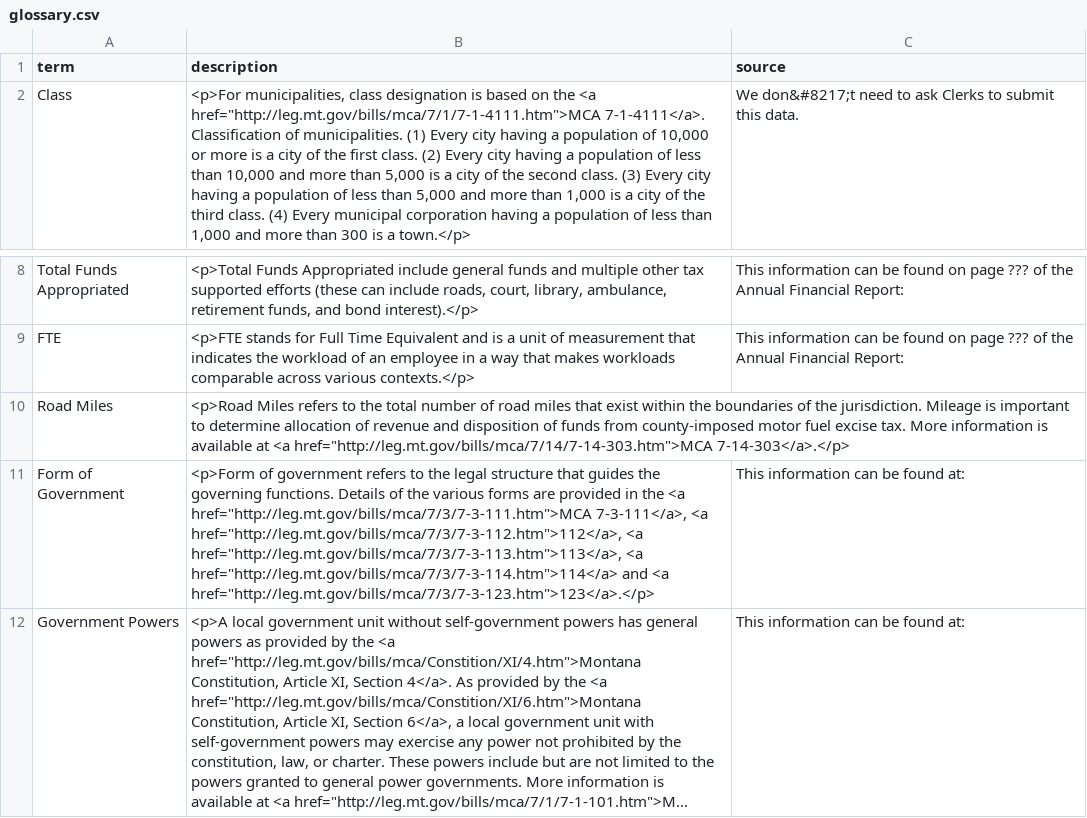
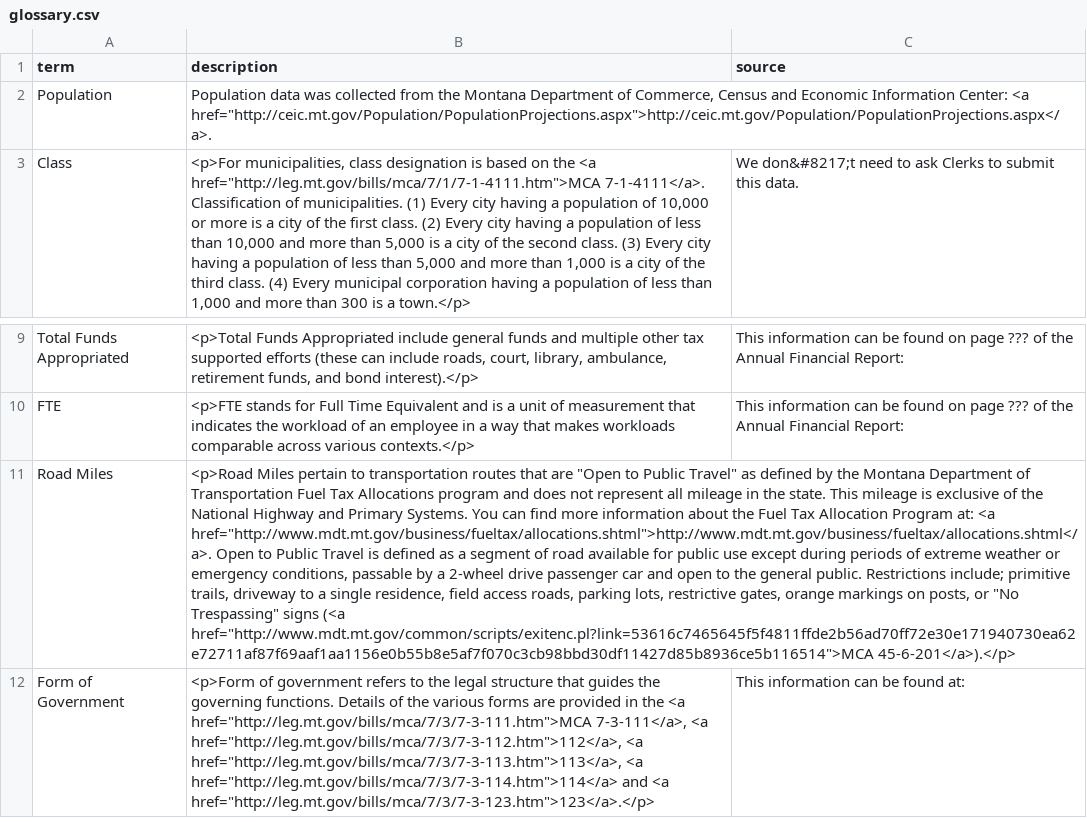
Before and after one commit to futtara/msulocalgov, a CSV file: data/glossary.csv, drawn as a sheet; only a part is shown, gaps mark what is left out; the shorter side is filled out with more unchanged rows; long unchanged cells end in …; addresses are those after the commit; the diff names each change by its address in the sheet, - before the commit and + after, or states it on an @@ line.

Commit message:
Glossary update

```diff
--- a/data/glossary.csv
+++ b/data/glossary.csv
+row 2: Population | Population data was collected from the Montana Department of Commerce, Census and Economic Information Center: <a href="http://ceic.mt.gov/Population/PopulationProjections.aspx">http://ceic.mt.gov/Population/PopulationProjections.aspx</a>.
-B11 (description): <p>Road Miles refers to the total number of road miles that exist within the boundaries of the jurisdiction. Mileage is important to determine allocation of revenue and disposition of funds from county-imposed motor fuel excise tax. More information is available at <a href="http://leg.mt.gov/bills/mca/7/14/7-14-303.htm">MCA 7-14-303</a>.</p>
+B11 (description): <p>Road Miles pertain to transportation routes that are "Open to Public Travel" as defined by the Montana Department of Transportation Fuel Tax Allocations program and does not represent all mileage in the state. This mileage is exclusive of the National Highway and Primary Systems. You can find more information about the Fuel Tax Allocation Program at: <a href="http://www.mdt.mt.gov/business/fueltax/allocations.shtml">http://www.mdt.mt.gov/business/fueltax/allocations.shtml</a>. Open to Public Travel is defined as a segment of road available for public use except during periods of extreme weather or emergency conditions, passable by a 2-wheel drive passenger car and open to the general public. Restrictions include; primitive trails, driveway to a single residence, field access roads, parking lots, restrictive gates, orange markings on posts, or "No Trespassing" signs (<a href="http://www.mdt.mt.gov/common/scripts/exitenc.pl?link=53616c7465645f5f4811ffde2b56ad70ff72e30e171940730ea62e72711af87f69aaf1aa1156e0b55b8e5af7f070c3cb98bbd30df11427d85b8936ce5b116514">MCA 45-6-201</a>).</p>
```
